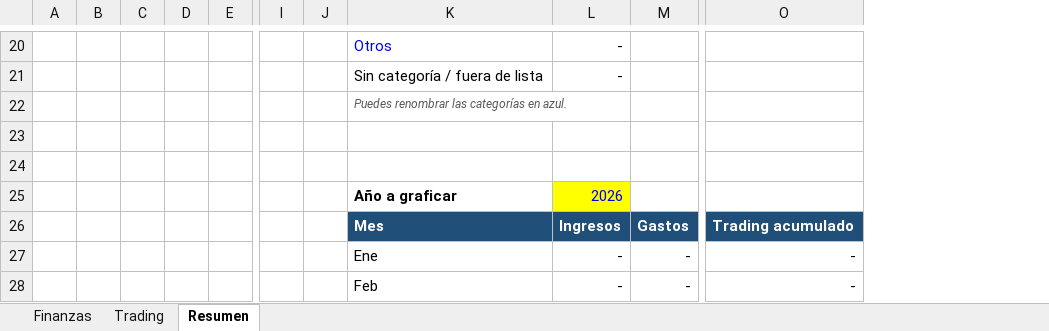
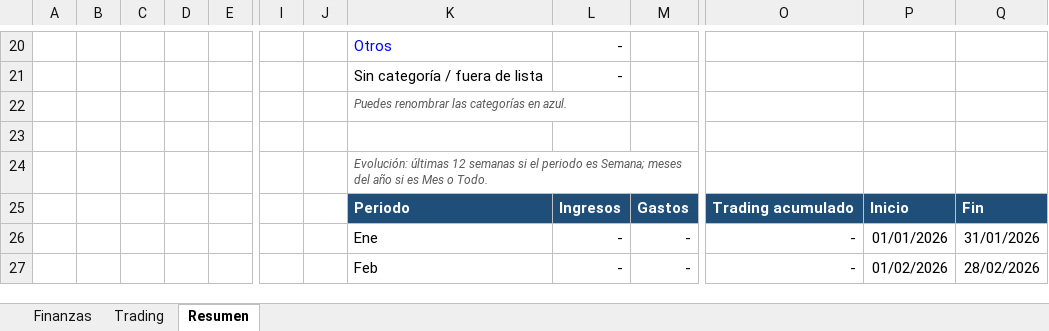
Before and after one commit to davisderel23-design/primer-landing-page, an Excel workbook: mis_cuentas.xlsx, sheet Resumen, drawn as a sheet; only a part is shown, gaps mark what is left out; values as stored, in another font and other column widths than the file's, no borders; charts and pictures not drawn; removed rows and columns are numbered as before the commit, all else as after; rows hold the shown columns only; the diff covers the shown part only; the diff names each change by its address in the sheet, - before the commit and + after, or states it on an @@ line.

```diff
--- a/mis_cuentas.xlsx (sheet Resumen)
+++ b/mis_cuentas.xlsx (sheet Resumen)
-column C, empty
+column C, empty
+column P, rows 25-27: Inicio | 01/01/2026 | 01/02/2026
+column Q, rows 25-27: Fin | 31/01/2026 | 28/02/2026
-K24: (empty)
+K24: Evolución: últimas 12 semanas si el periodo es Semana; meses del año si es Mes o Todo.
-row 25:  |  |  |  |  |  |  | Año a graficar | 2026
-K25: Mes
+K25: Periodo
```
Also changed, not shown: 7 added rows, 7 removed rows, 20 edited cells and cell formats elsewhere in this sheet, formulas that keep their value, charts or pictures, 1 other file.
